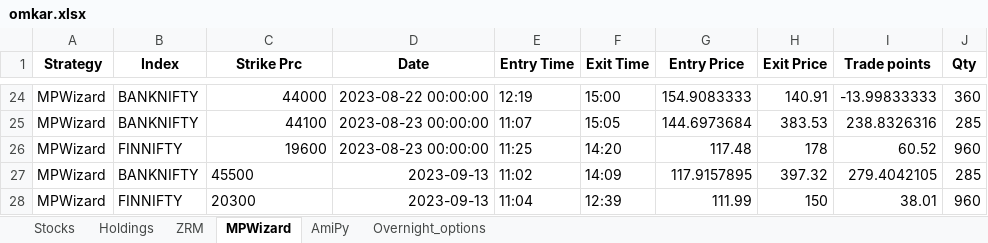
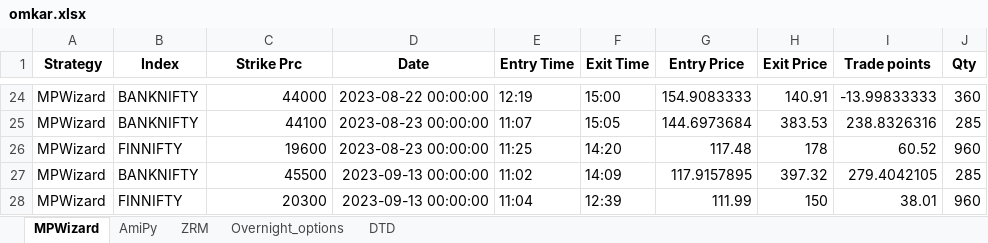
Before and after one commit to SerendipityOrg/TradeMan, an Excel workbook: UserProfile/excel/omkar.xlsx, sheet MPWizard, drawn as a sheet; only a part is shown, gaps mark what is left out; values as stored, in another font and other column widths than the file's, no borders; the diff names each change by its address in the sheet, - before the commit and + after, or states it on an @@ line.

```diff
--- a/UserProfile/excel/omkar.xlsx (sheet MPWizard)
+++ b/UserProfile/excel/omkar.xlsx (sheet MPWizard)
-sheet tab: Stocks
-sheet tab: Holdings
+sheet tab: DTD
@@ sheet tab order changed: MPWizard | AmiPy | ZRM | Overnight_options | DTD @@
-C27:C28 alignment: left
+C27:C28 alignment: right
-D27:D28 (Date): 2023-09-13
+D27:D28 (Date): 2023-09-13 00:00:00
```
Also changed, not shown: sheet Overnight_options, sheet AmiPy, UserProfile/excel/brijesh.xlsx, UserProfile/excel/sridhar.xlsx, 4 other files.
